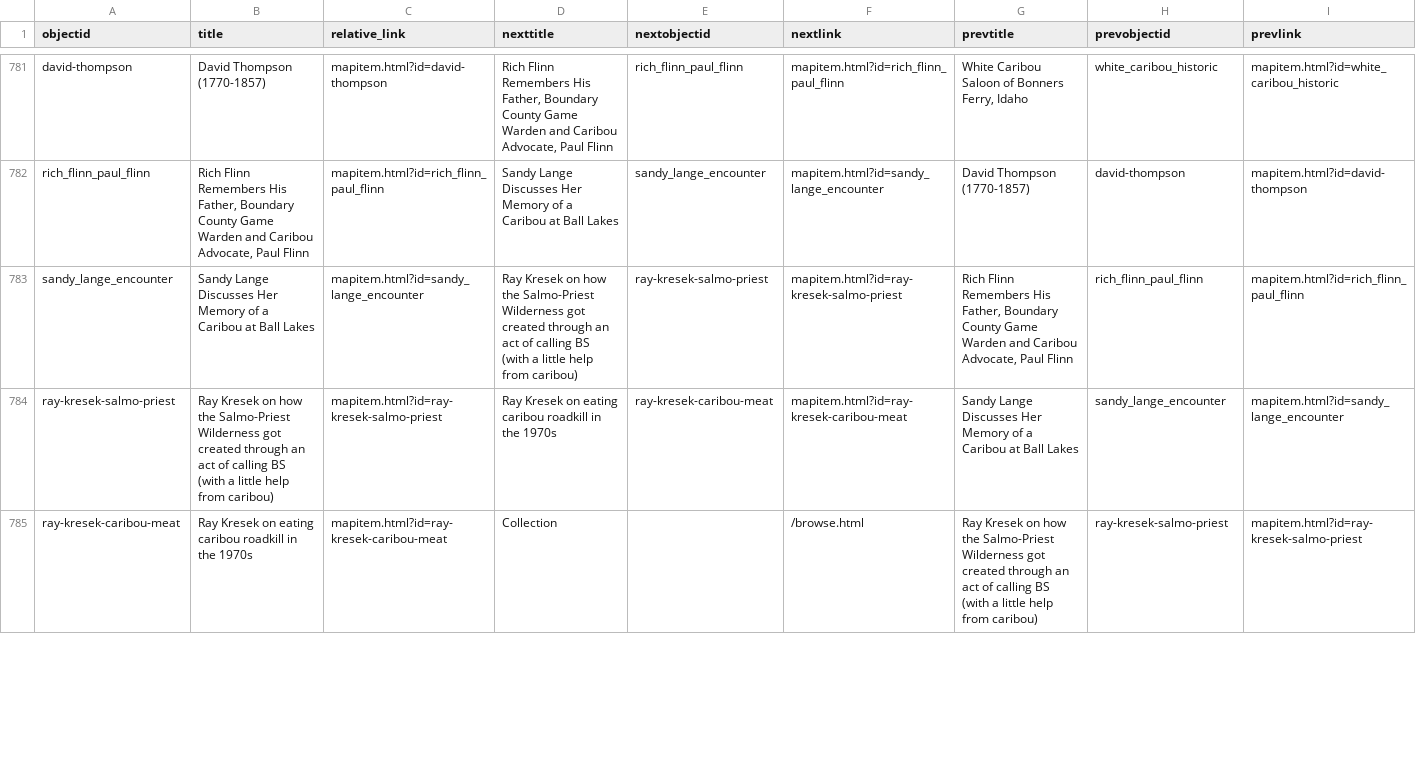
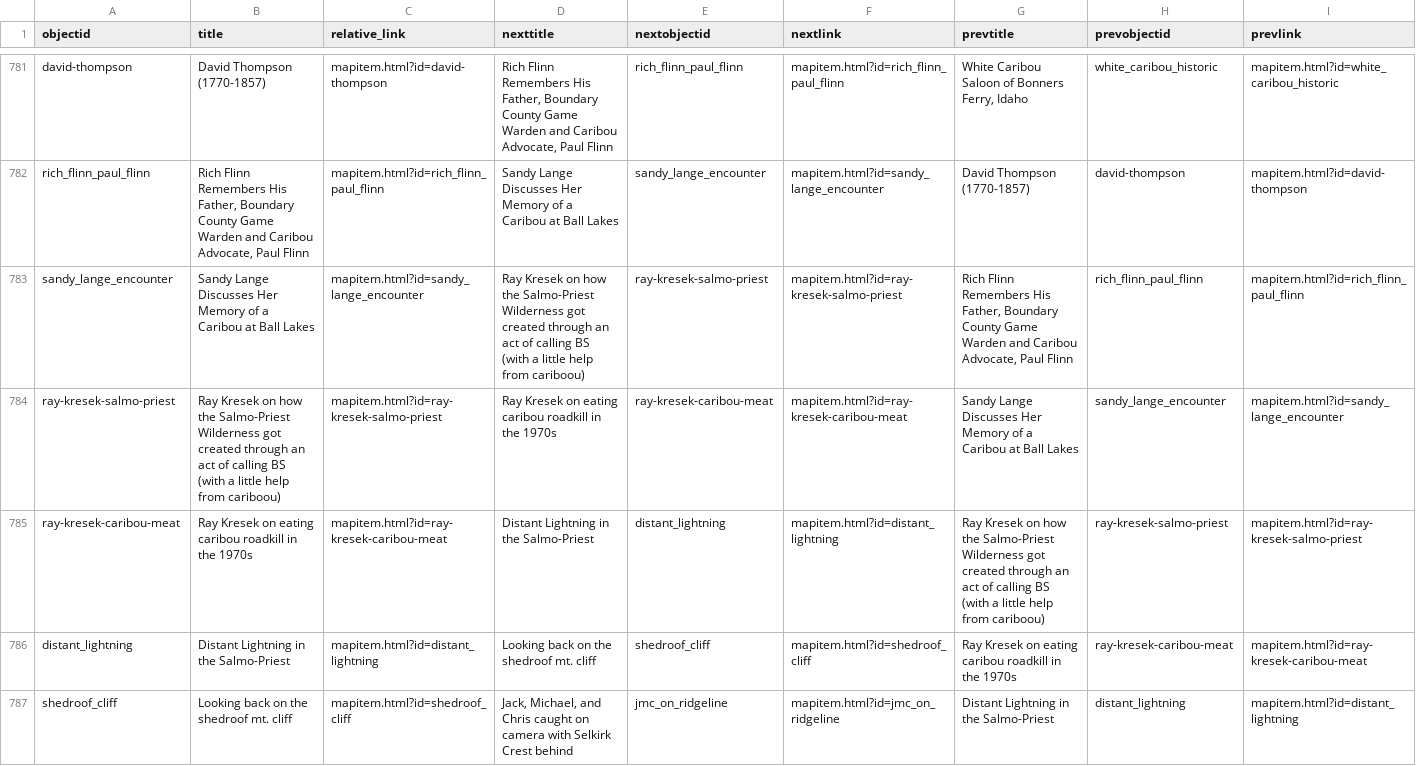
Before and after one commit to thecdil/storying_combined, a CSV file: _data/pages.csv, drawn as a sheet; only a part is shown, gaps mark what is left out; the diff covers the shown part only.

```diff
--- a/_data/pages.csv
+++ b/_data/pages.csv
@@ -782,4 +782,6 @@ david-thompson,David Thompson (1770-1857),mapitem.html?id=david-thompson,"Rich F
 rich_flinn_paul_flinn,"Rich Flinn Remembers His Father, Boundary County Game Warden and Caribou Advocate, Paul Flinn",mapitem.html?id=rich_flinn_paul_flinn,Sandy Lange Discusses Her Memory of a Caribou at Ball Lakes,sandy_lange_encounter,mapitem.html?id=sandy_lange_encounter,David Thompson (1770-1857),david-thompson,mapitem.html?id=david-thompson
-sandy_lange_encounter,Sandy Lange Discusses Her Memory of a Caribou at Ball Lakes,mapitem.html?id=sandy_lange_encounter,Ray Kresek on how the Salmo-Priest Wilderness got created through an act of calling BS (with a little help from caribou),ray-kresek-salmo-priest,mapitem.html?id=ray-kresek-salmo-priest,"Rich Flinn Remembers His Father, Boundary County Game Warden and Caribou Advocate, Paul Flinn",rich_flinn_paul_flinn,mapitem.html?id=rich_flinn_paul_flinn
-ray-kresek-salmo-priest,Ray Kresek on how the Salmo-Priest Wilderness got created through an act of calling BS (with a little help from caribou),mapitem.html?id=ray-kresek-salmo-priest,Ray Kresek on eating caribou roadkill in the 1970s,ray-kresek-caribou-meat,mapitem.html?id=ray-kresek-caribou-meat,Sandy Lange Discusses Her Memory of a Caribou at Ball Lakes,sandy_lange_encounter,mapitem.html?id=sandy_lange_encounter
-ray-kresek-caribou-meat,Ray Kresek on eating caribou roadkill in the 1970s,mapitem.html?id=ray-kresek-caribou-meat,Collection,,/browse.html,Ray Kresek on how the Salmo-Priest Wilderness got created through an act of calling BS (with a little help from caribou),ray-kresek-salmo-priest,mapitem.html?id=ray-kresek-salmo-priest
+sandy_lange_encounter,Sandy Lange Discusses Her Memory of a Caribou at Ball Lakes,mapitem.html?id=sandy_lange_encounter,Ray Kresek on how the Salmo-Priest Wilderness got created through an act of calling BS (with a little help from cariboou),ray-kresek-salmo-priest,mapitem.html?id=ray-kresek-salmo-priest,"Rich Flinn Remembers His Father, Boundary County Game Warden and Caribou Advocate, Paul Flinn",rich_flinn_paul_flinn,mapitem.html?id=rich_flinn_paul_flinn
+ray-kresek-salmo-priest,Ray Kresek on how the Salmo-Priest Wilderness got created through an act of calling BS (with a little help from cariboou),mapitem.html?id=ray-kresek-salmo-priest,Ray Kresek on eating caribou roadkill in the 1970s,ray-kresek-caribou-meat,mapitem.html?id=ray-kresek-caribou-meat,Sandy Lange Discusses Her Memory of a Caribou at Ball Lakes,sandy_lange_encounter,mapitem.html?id=sandy_lange_encounter
+ray-kresek-caribou-meat,Ray Kresek on eating caribou roadkill in the 1970s,mapitem.html?id=ray-kresek-caribou-meat,Distant Lightning in the Salmo-Priest,distant_lightning,mapitem.html?id=distant_lightning,Ray Kresek on how the Salmo-Priest Wilderness got created through an act of calling BS (with a little help from cariboou),ray-kresek-salmo-priest,mapitem.html?id=ray-kresek-salmo-priest
+distant_lightning,Distant Lightning in the Salmo-Priest,mapitem.html?id=distant_lightning,Looking back on the shedroof mt. cliff,shedroof_cliff,mapitem.html?id=shedroof_cliff,Ray Kresek on eating caribou roadkill in the 1970s,ray-kresek-caribou-meat,mapitem.html?id=ray-kresek-caribou-meat
+shedroof_cliff,Looking back on the shedroof mt. cliff,mapitem.html?id=shedroof_cliff,"Jack, Michael, and Chris caught on camera with Selkirk Crest behind",jmc_on_ridgeline,mapitem.html?id=jmc_on_ridgeline,Distant Lightning in the Salmo-Priest,distant_lightning,mapitem.html?id=distant_lightning
```
Also changed, not shown: 4 added rows and 3 edited cells elsewhere in this file, _data/storying.csv.
